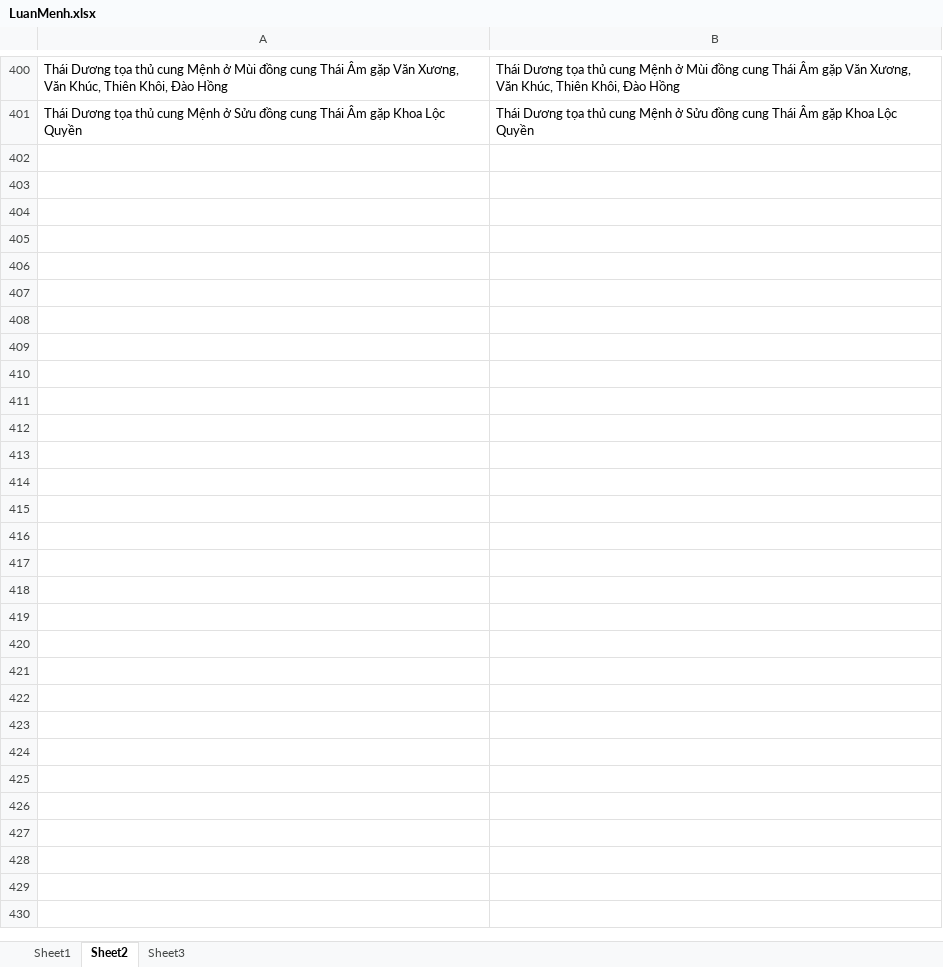
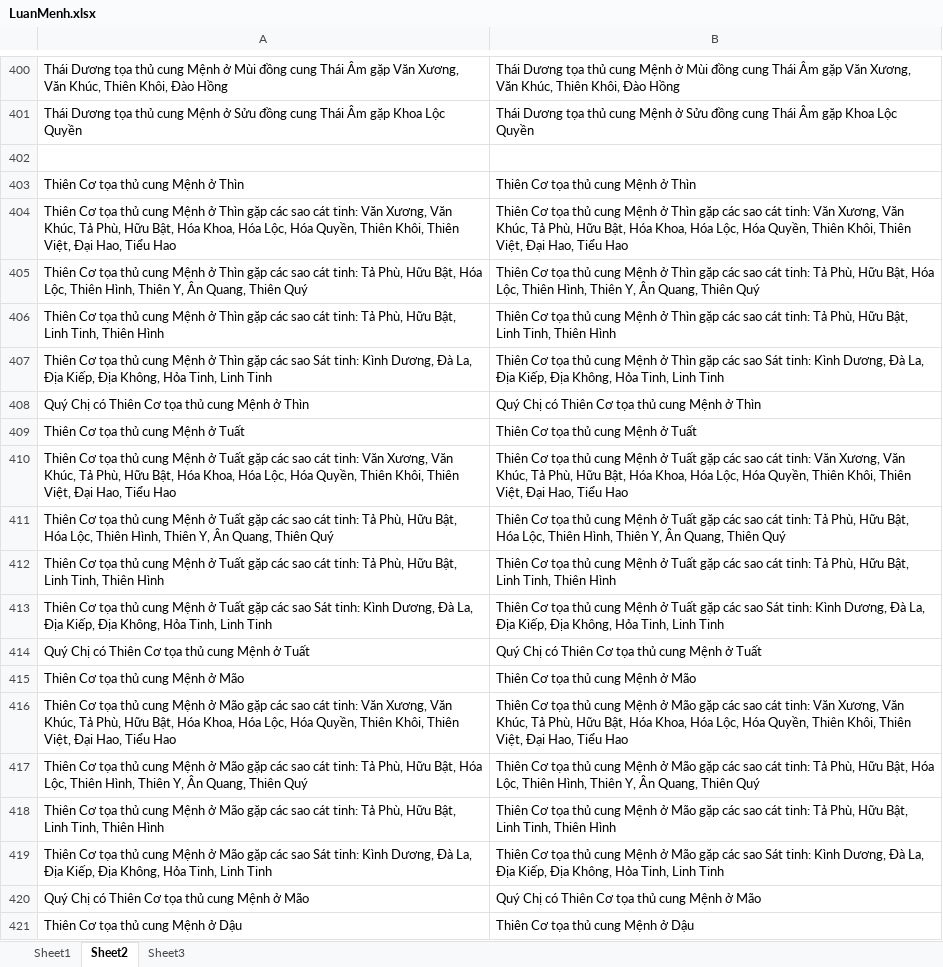
Before and after one commit to Donniehieu/LuanGiaiTuViBacPhai, an Excel workbook: LuanMenh.xlsx, sheet Sheet2, drawn as a sheet; only a part is shown, gaps mark what is left out; values as stored, in another font and other column widths than the file's, no borders; conditional formats not drawn; the diff covers the shown part only; the diff names each change by its address in the sheet, - before the commit and + after, or states it on an @@ line.

```diff
--- a/LuanMenh.xlsx (sheet Sheet2)
+++ b/LuanMenh.xlsx (sheet Sheet2)
+row 402: (empty)
+row 403: Thiên Cơ tọa thủ cung Mệnh ở Thìn | Thiên Cơ tọa thủ cung Mệnh ở Thìn
+row 404: Thiên Cơ tọa thủ cung Mệnh ở Thìn gặp các sao cát tinh: Văn Xương, Văn Khúc, Tả Phù, Hữu Bật, Hóa Khoa, Hóa Lộc, Hóa Quyền, Thiên Khôi, Thiên Việt, Đại Hao, Tiểu Hao | Thiên Cơ tọa thủ cung Mệnh ở Thìn gặp các sao cát tinh: Văn Xương, Văn Khúc, Tả Phù, Hữu Bật, Hóa Khoa, Hóa Lộc, Hóa Quyền, Thiên Khôi, Thiên Việt, Đại Hao, Tiểu Hao
+row 405: Thiên Cơ tọa thủ cung Mệnh ở Thìn gặp các sao cát tinh: Tả Phù, Hữu Bật, Hóa Lộc, Thiên Hình, Thiên Y, Ân Quang, Thiên Quý | Thiên Cơ tọa thủ cung Mệnh ở Thìn gặp các sao cát tinh: Tả Phù, Hữu Bật, Hóa Lộc, Thiên Hình, Thiên Y, Ân Quang, Thiên Quý
+row 406: Thiên Cơ tọa thủ cung Mệnh ở Thìn gặp các sao cát tinh: Tả Phù, Hữu Bật, Linh Tinh, Thiên Hình | Thiên Cơ tọa thủ cung Mệnh ở Thìn gặp các sao cát tinh: Tả Phù, Hữu Bật, Linh Tinh, Thiên Hình
+row 407: Thiên Cơ tọa thủ cung Mệnh ở Thìn gặp các sao Sát tinh: Kình Dương, Đà La, Địa Kiếp, Địa Không, Hỏa Tinh, Linh Tinh | Thiên Cơ tọa thủ cung Mệnh ở Thìn gặp các sao Sát tinh: Kình Dương, Đà La, Địa Kiếp, Địa Không, Hỏa Tinh, Linh Tinh
+row 408: Quý Chị có Thiên Cơ tọa thủ cung Mệnh ở Thìn | Quý Chị có Thiên Cơ tọa thủ cung Mệnh ở Thìn
+row 409: Thiên Cơ tọa thủ cung Mệnh ở Tuất | Thiên Cơ tọa thủ cung Mệnh ở Tuất
+row 410: Thiên Cơ tọa thủ cung Mệnh ở Tuất gặp các sao cát tinh: Văn Xương, Văn Khúc, Tả Phù, Hữu Bật, Hóa Khoa, Hóa Lộc, Hóa Quyền, Thiên Khôi, Thiên Việt, Đại Hao, Tiểu Hao | Thiên Cơ tọa thủ cung Mệnh ở Tuất gặp các sao cát tinh: Văn Xương, Văn Khúc, Tả Phù, Hữu Bật, Hóa Khoa, Hóa Lộc, Hóa Quyền, Thiên Khôi, Thiên Việt, Đại Hao, Tiểu Hao
+row 411: Thiên Cơ tọa thủ cung Mệnh ở Tuất gặp các sao cát tinh: Tả Phù, Hữu Bật, Hóa Lộc, Thiên Hình, Thiên Y, Ân Quang, Thiên Quý | Thiên Cơ tọa thủ cung Mệnh ở Tuất gặp các sao cát tinh: Tả Phù, Hữu Bật, Hóa Lộc, Thiên Hình, Thiên Y, Ân Quang, Thiên Quý
+row 412: Thiên Cơ tọa thủ cung Mệnh ở Tuất gặp các sao cát tinh: Tả Phù, Hữu Bật, Linh Tinh, Thiên Hình | Thiên Cơ tọa thủ cung Mệnh ở Tuất gặp các sao cát tinh: Tả Phù, Hữu Bật, Linh Tinh, Thiên Hình
+row 413: Thiên Cơ tọa thủ cung Mệnh ở Tuất gặp các sao Sát tinh: Kình Dương, Đà La, Địa Kiếp, Địa Không, Hỏa Tinh, Linh Tinh | Thiên Cơ tọa thủ cung Mệnh ở Tuất gặp các sao Sát tinh: Kình Dương, Đà La, Địa Kiếp, Địa Không, Hỏa Tinh, Linh Tinh
+row 414: Quý Chị có Thiên Cơ tọa thủ cung Mệnh ở Tuất | Quý Chị có Thiên Cơ tọa thủ cung Mệnh ở Tuất
+row 415: Thiên Cơ tọa thủ cung Mệnh ở Mão | Thiên Cơ tọa thủ cung Mệnh ở Mão
+row 416: Thiên Cơ tọa thủ cung Mệnh ở Mão gặp các sao cát tinh: Văn Xương, Văn Khúc, Tả Phù, Hữu Bật, Hóa Khoa, Hóa Lộc, Hóa Quyền, Thiên Khôi, Thiên Việt, Đại Hao, Tiểu Hao | Thiên Cơ tọa thủ cung Mệnh ở Mão gặp các sao cát tinh: Văn Xương, Văn Khúc, Tả Phù, Hữu Bật, Hóa Khoa, Hóa Lộc, Hóa Quyền, Thiên Khôi, Thiên Việt, Đại Hao, Tiểu Hao
+row 417: Thiên Cơ tọa thủ cung Mệnh ở Mão gặp các sao cát tinh: Tả Phù, Hữu Bật, Hóa Lộc, Thiên Hình, Thiên Y, Ân Quang, Thiên Quý | Thiên Cơ tọa thủ cung Mệnh ở Mão gặp các sao cát tinh: Tả Phù, Hữu Bật, Hóa Lộc, Thiên Hình, Thiên Y, Ân Quang, Thiên Quý
+row 418: Thiên Cơ tọa thủ cung Mệnh ở Mão gặp các sao cát tinh: Tả Phù, Hữu Bật, Linh Tinh, Thiên Hình | Thiên Cơ tọa thủ cung Mệnh ở Mão gặp các sao cát tinh: Tả Phù, Hữu Bật, Linh Tinh, Thiên Hình
+row 419: Thiên Cơ tọa thủ cung Mệnh ở Mão gặp các sao Sát tinh: Kình Dương, Đà La, Địa Kiếp, Địa Không, Hỏa Tinh, Linh Tinh | Thiên Cơ tọa thủ cung Mệnh ở Mão gặp các sao Sát tinh: Kình Dương, Đà La, Địa Kiếp, Địa Không, Hỏa Tinh, Linh Tinh
+row 420: Quý Chị có Thiên Cơ tọa thủ cung Mệnh ở Mão | Quý Chị có Thiên Cơ tọa thủ cung Mệnh ở Mão
+row 421: Thiên Cơ tọa thủ cung Mệnh ở Dậu | Thiên Cơ tọa thủ cung Mệnh ở Dậu
```
Also changed, not shown: 68 added rows elsewhere in this sheet, sheet Sheet3, 1 other file.
